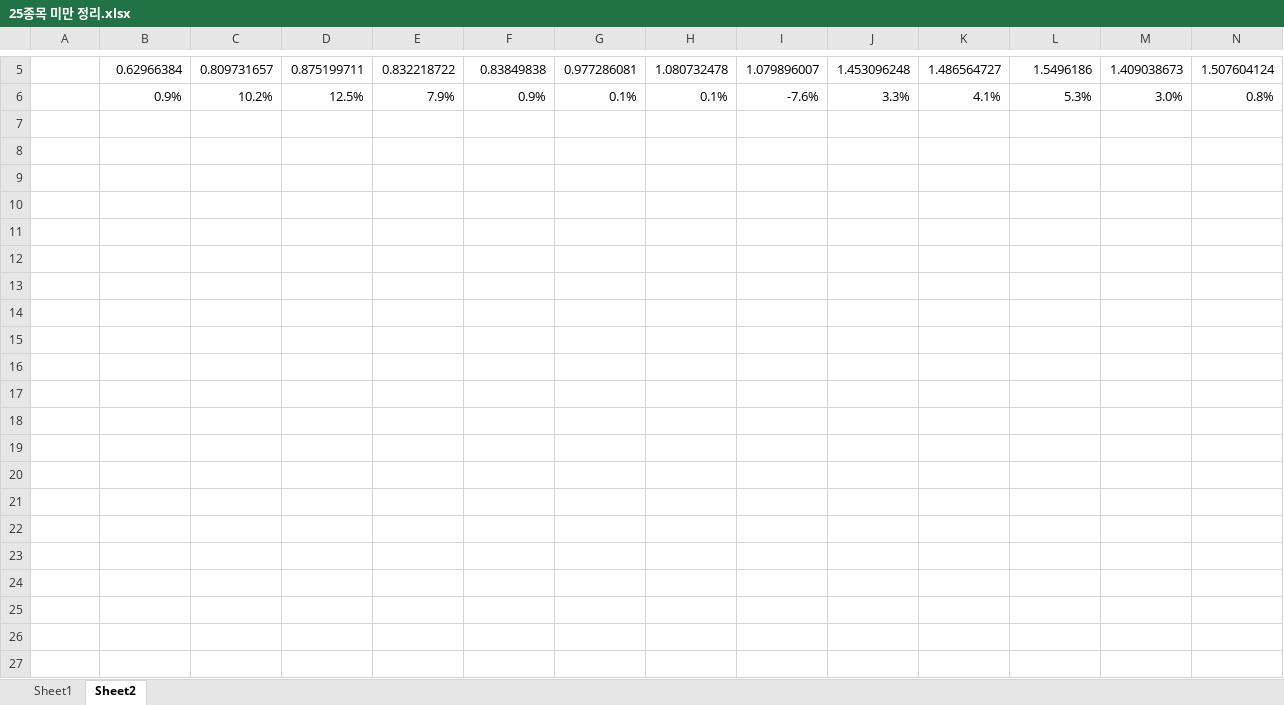
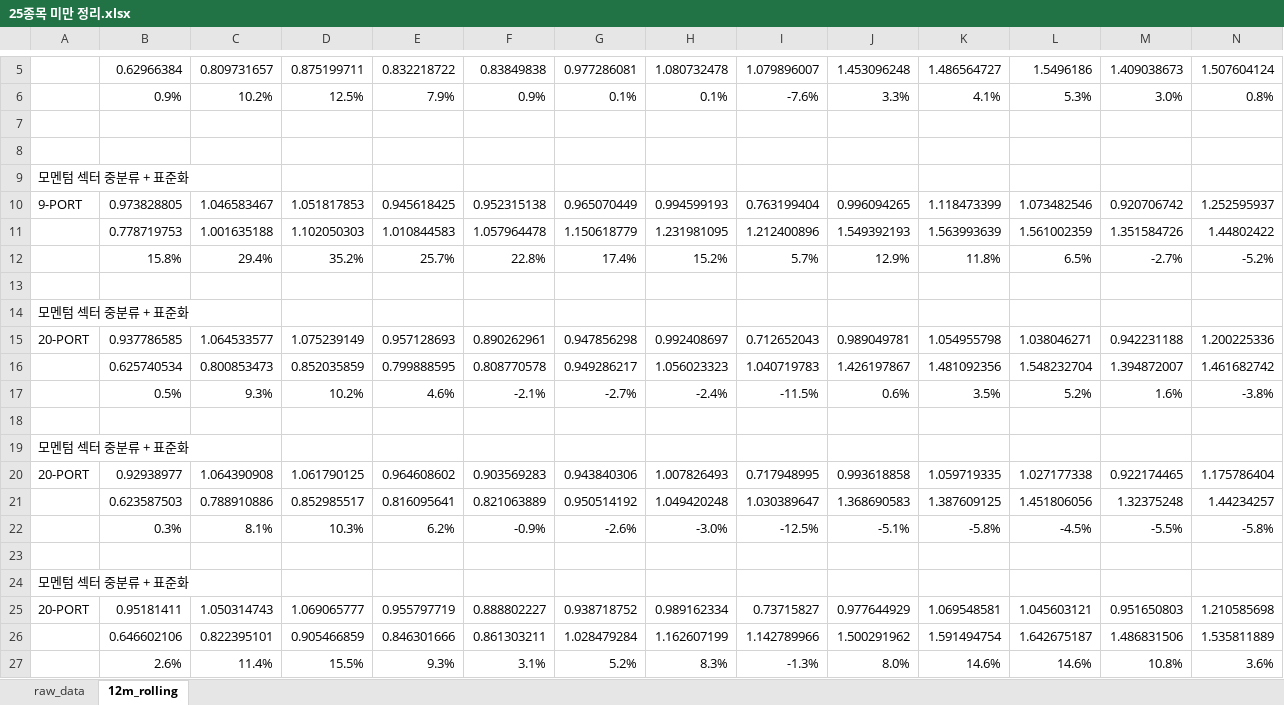
Before and after one commit to lshlsh135/GIT, an Excel workbook: msci/200103~201612(25811월말 리밸런싱)/25종목 미만 정리.xlsx, sheet 12m_rolling, drawn as a sheet; only a part is shown, gaps mark what is left out; values as stored, in another font and other column widths than the file's, no borders; charts and pictures not drawn; rows hold the shown columns only; the diff names each change by its address in the sheet, - before the commit and + after, or states it on an @@ line.

```diff
--- a/msci/200103~201612(25811월말 리밸런싱)/25종목 미만 정리.xlsx (sheet 12m_rolling)
+++ b/msci/200103~201612(25811월말 리밸런싱)/25종목 미만 정리.xlsx (sheet 12m_rolling)
-sheet tab: Sheet1
+sheet tab: raw_data
-sheet tab: Sheet2
+sheet tab: 12m_rolling
+row 7: (empty)
+row 8: (empty)
+row 9: 모멘텀 섹터 중분류 + 표준화
+row 10: 9-PORT | 0.973828805 | 1.046583467 | 1.051817853 | 0.945618425 | 0.952315138 | 0.965070449 | 0.994599193 | 0.763199404 | 0.996094265 | 1.118473399 | 1.073482546 | 0.920706742 | 1.252595937
+row 11:  | 0.778719753 | 1.001635188 | 1.102050303 | 1.010844583 | 1.057964478 | 1.150618779 | 1.231981095 | 1.212400896 | 1.549392193 | 1.563993639 | 1.561002359 | 1.351584726 | 1.44802422
+row 12:  | 15.8% | 29.4% | 35.2% | 25.7% | 22.8% | 17.4% | 15.2% | 5.7% | 12.9% | 11.8% | 6.5% | -2.7% | -5.2%
+row 13: (empty)
+row 14: 모멘텀 섹터 중분류 + 표준화
+row 15: 20-PORT | 0.937786585 | 1.064533577 | 1.075239149 | 0.957128693 | 0.890262961 | 0.947856298 | 0.992408697 | 0.712652043 | 0.989049781 | 1.054955798 | 1.038046271 | 0.942231188 | 1.200225336
+row 16:  | 0.625740534 | 0.800853473 | 0.852035859 | 0.799888595 | 0.808770578 | 0.949286217 | 1.056023323 | 1.040719783 | 1.426197867 | 1.481092356 | 1.548232704 | 1.394872007 | 1.461682742
+row 17:  | 0.5% | 9.3% | 10.2% | 4.6% | -2.1% | -2.7% | -2.4% | -11.5% | 0.6% | 3.5% | 5.2% | 1.6% | -3.8%
+row 18: (empty)
+row 19: 모멘텀 섹터 중분류 + 표준화
+row 20: 20-PORT | 0.92938977 | 1.064390908 | 1.061790125 | 0.964608602 | 0.903569283 | 0.943840306 | 1.007826493 | 0.717948995 | 0.993618858 | 1.059719335 | 1.027177338 | 0.922174465 | 1.175786404
+row 21:  | 0.623587503 | 0.788910886 | 0.852985517 | 0.816095641 | 0.821063889 | 0.950514192 | 1.049420248 | 1.030389647 | 1.368690583 | 1.387609125 | 1.451806056 | 1.32375248 | 1.44234257
+row 22:  | 0.3% | 8.1% | 10.3% | 6.2% | -0.9% | -2.6% | -3.0% | -12.5% | -5.1% | -5.8% | -4.5% | -5.5% | -5.8%
+row 23: (empty)
+row 24: 모멘텀 섹터 중분류 + 표준화
+row 25: 20-PORT | 0.95181411 | 1.050314743 | 1.069065777 | 0.955797719 | 0.888802227 | 0.938718752 | 0.989162334 | 0.73715827 | 0.977644929 | 1.069548581 | 1.045603121 | 0.951650803 | 1.210585698
+row 26:  | 0.646602106 | 0.822395101 | 0.905466859 | 0.846301666 | 0.861303211 | 1.028479284 | 1.162607199 | 1.142789966 | 1.500291962 | 1.591494754 | 1.642675187 | 1.486831506 | 1.535811889
+row 27:  | 2.6% | 11.4% | 15.5% | 9.3% | 3.1% | 5.2% | 8.3% | -1.3% | 8.0% | 14.6% | 14.6% | 10.8% | 3.6%
```
Also changed, not shown: sheet raw_data, charts or pictures, 17 other files.
